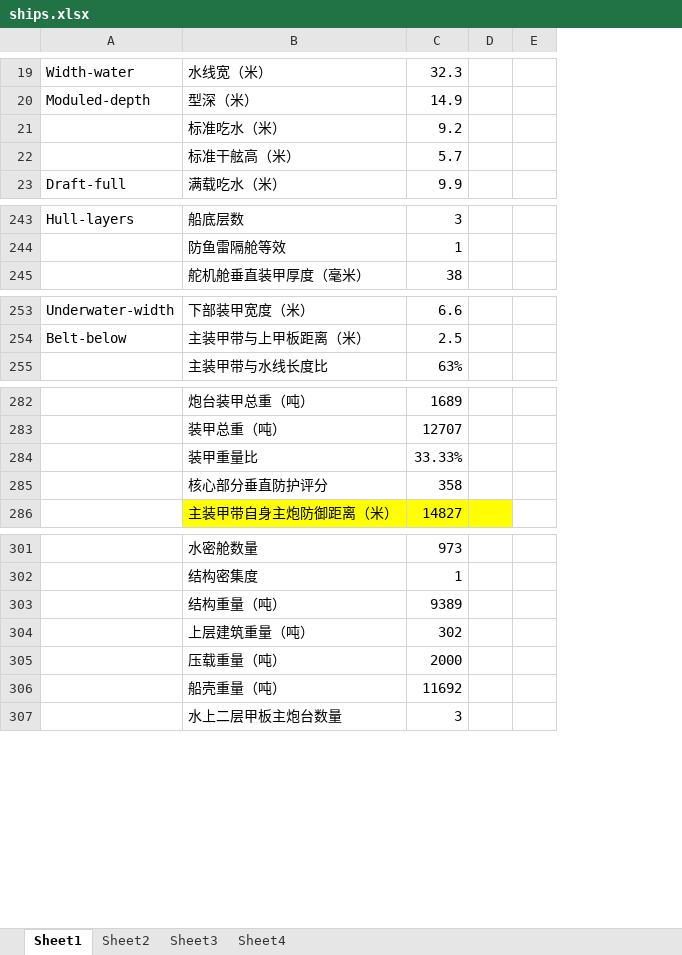
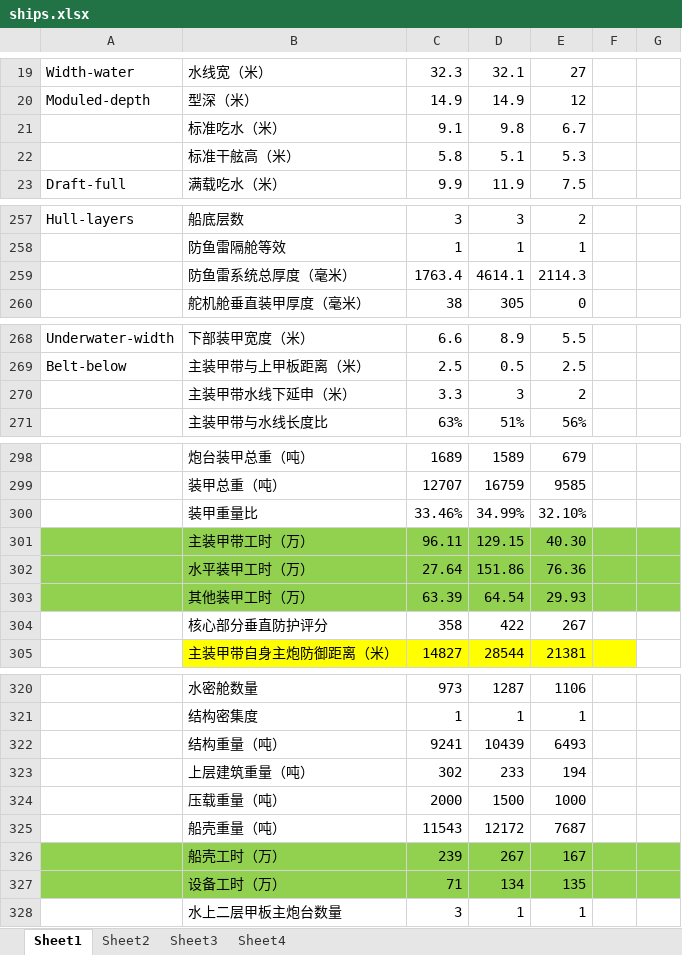
Before and after one commit to ZhangBohan233/ShipGame, an Excel workbook: data/ships.xlsx, sheet Sheet1, drawn as a sheet; only a part is shown, gaps mark what is left out; values as stored, in another font and other column widths than the file's, no borders; addresses are those after the commit; the diff covers the shown part only; the diff names each change by its address in the sheet, - before the commit and + after, or states it on an @@ line.

```diff
--- a/data/ships.xlsx (sheet Sheet1)
+++ b/data/ships.xlsx (sheet Sheet1)
+column D, rows 19-23: 32.1 | 14.9 | 9.8 | 5.1 | 11.9; rows 257-258: 3 | 1; row 260: 305; rows 268-269: 8.9 | 0.5; row 271: 51%; rows 298-300: 1589 | 16759 | 34.99%; rows 304-305: 422 | 28544; rows 320-325: 1287 | 1 | 10439 | 233 | 1500 | 12172; row 328: 1
+column E, rows 19-23: 27 | 12 | 6.7 | 5.3 | 7.5; rows 257-258: 2 | 1; row 260: 0; rows 268-269: 5.5 | 2.5; row 271: 56%; rows 298-300: 679 | 9585 | 32.10%; rows 304-305: 267 | 21381; rows 320-325: 1106 | 1 | 6493 | 194 | 1000 | 7687; row 328: 1
-C21: 9.2
+C21: 9.1
-C22: 5.7
+C22: 5.8
+row 259:  | 防鱼雷系统总厚度（毫米） | 1763.4 | 4614.1 | 2114.3
+row 270:  | 主装甲带水线下延申（米） | 3.3 | 3 | 2
-C300: 33.33%
+C300: 33.46%
+row 301:  | 主装甲带工时（万） | 96.11 | 129.15 | 40.30
+row 302:  | 水平装甲工时（万） | 27.64 | 151.86 | 76.36
+row 303:  | 其他装甲工时（万） | 63.39 | 64.54 | 29.93
-C322: 9389
+C322: 9241
-C325: 11692
+C325: 11543
+row 326:  | 船壳工时（万） | 239 | 267 | 167
+row 327:  | 设备工时（万） | 71 | 134 | 135
```
Also changed, not shown: 21 added rows, 7 removed rows and 11 edited cells elsewhere in this sheet, sheet Sheet3, formulas that keep their value, 2 other files.
